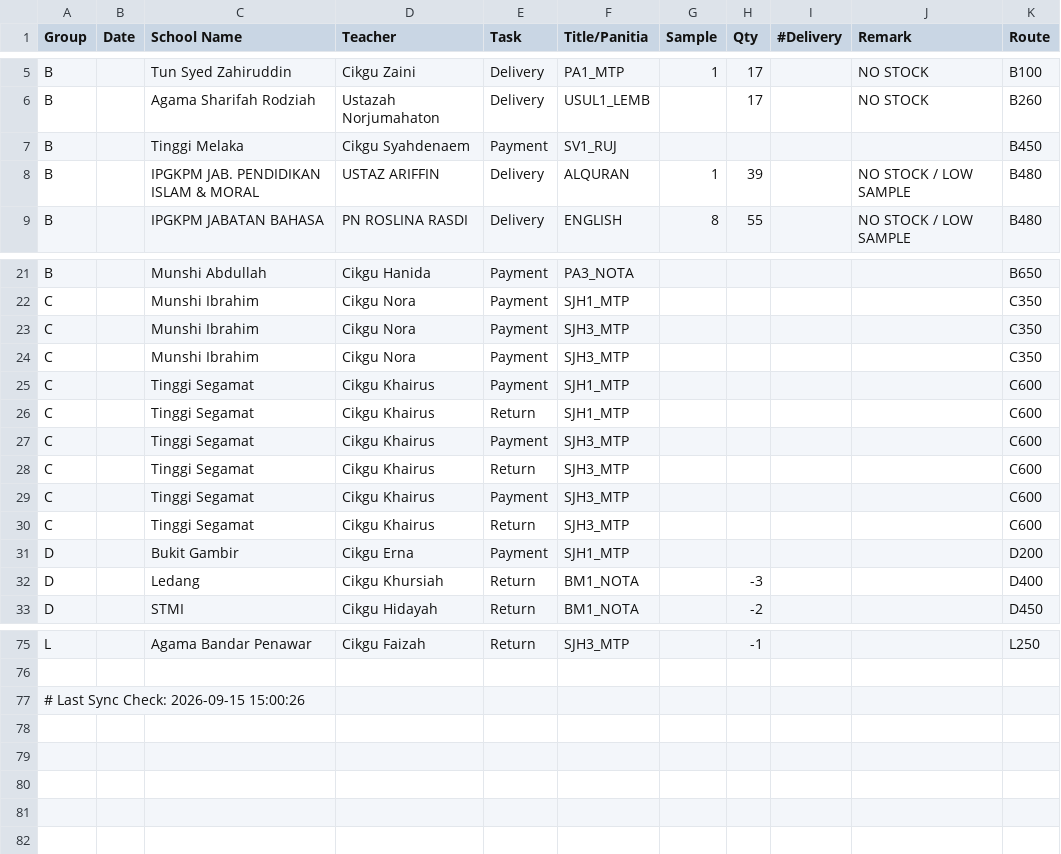
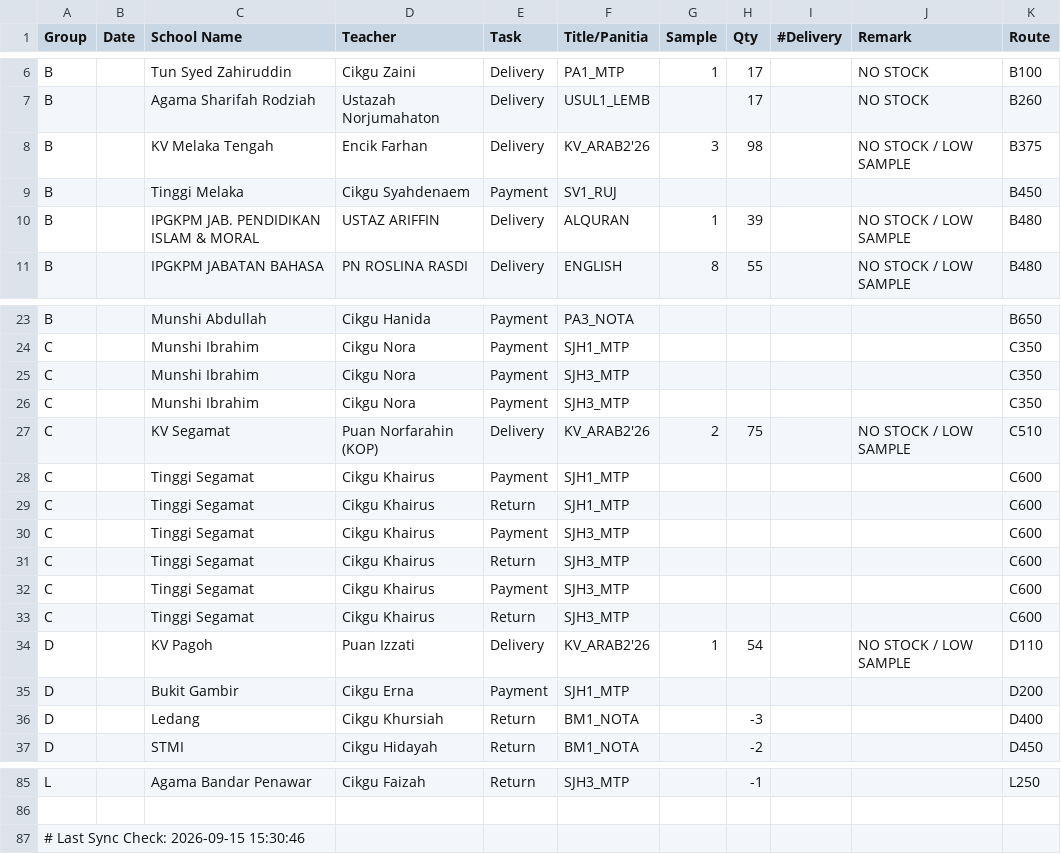
Before and after one commit to myscholar2298-coder/Logistic-Matrix, a CSV file: Extract_Dispatch_Data.csv, drawn as a sheet; only a part is shown, gaps mark what is left out; the diff covers the shown part only.

```diff
--- a/Extract_Dispatch_Data.csv
+++ b/Extract_Dispatch_Data.csv
@@ -6,2 +7,3 @@ B,,Tun Syed Zahiruddin,Cikgu Zaini,Delivery,PA1_MTP,1,17,,NO STOCK,B100
 B,,Agama Sharifah Rodziah,Ustazah Norjumahaton,Delivery,USUL1_LEMB,,17,,NO STOCK,B260
+B,,KV Melaka Tengah,Encik Farhan,Delivery,KV_ARAB2'26,3,98,,NO STOCK / LOW SAMPLE,B375
 B,,Tinggi Melaka,Cikgu Syahdenaem,Payment,SV1_RUJ,,,,,B450
@@ -24,2 +26,3 @@ C,,Munshi Ibrahim,Cikgu Nora,Payment,SJH3_MTP,,,,,C350
 C,,Munshi Ibrahim,Cikgu Nora,Payment,SJH3_MTP,,,,,C350
+C,,KV Segamat,Puan Norfarahin (KOP),Delivery,KV_ARAB2'26,2,75,,NO STOCK / LOW SAMPLE,C510
 C,,Tinggi Segamat,Cikgu Khairus,Payment,SJH1_MTP,,,,,C600
@@ -30,2 +33,3 @@ C,,Tinggi Segamat,Cikgu Khairus,Payment,SJH3_MTP,,,,,C600
 C,,Tinggi Segamat,Cikgu Khairus,Return,SJH3_MTP,,,,,C600
+D,,KV Pagoh,Puan Izzati,Delivery,KV_ARAB2'26,1,54,,NO STOCK / LOW SAMPLE,D110
 D,,Bukit Gambir,Cikgu Erna,Payment,SJH1_MTP,,,,,D200
@@ -76,2 +86,2 @@ L,,Agama Bandar Penawar,Cikgu Faizah,Return,SJH3_MTP,,-1,,,L250
 
-# Last Sync Check: 2026-09-15 15:00:26
+# Last Sync Check: 2026-09-15 15:30:46
```
Also changed, not shown: 7 added rows and 8 edited cells elsewhere in this file.
